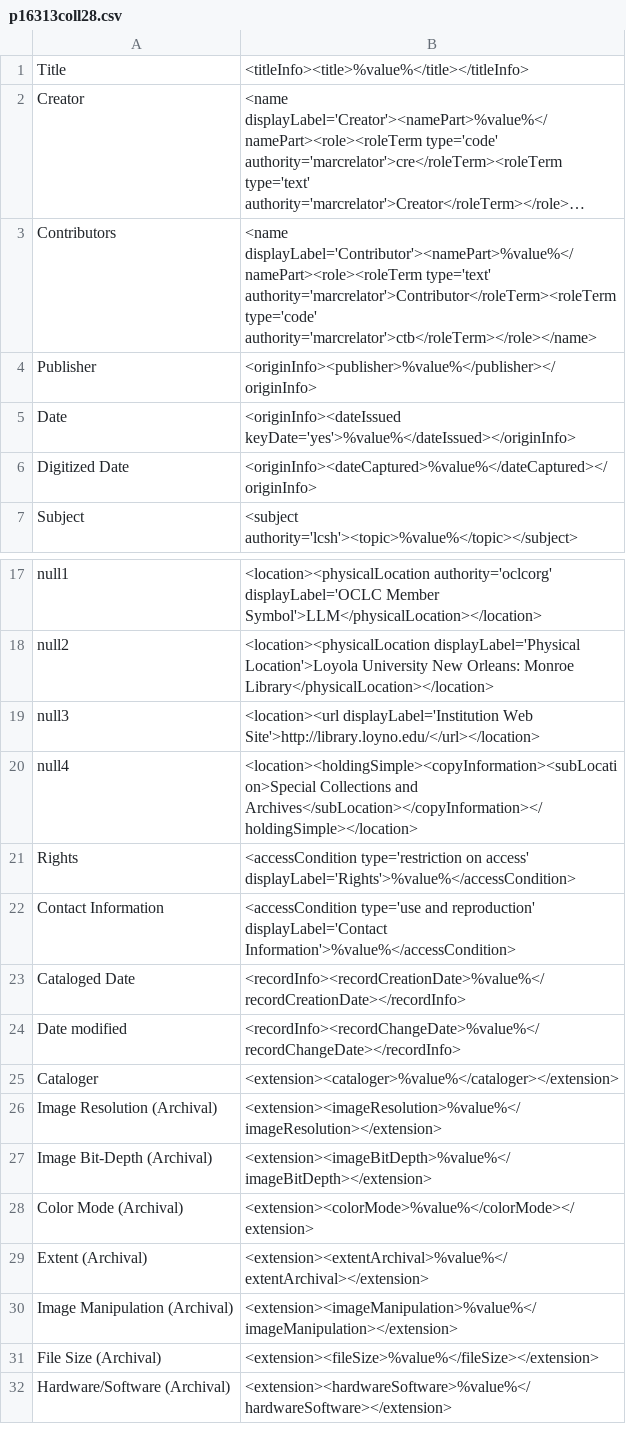
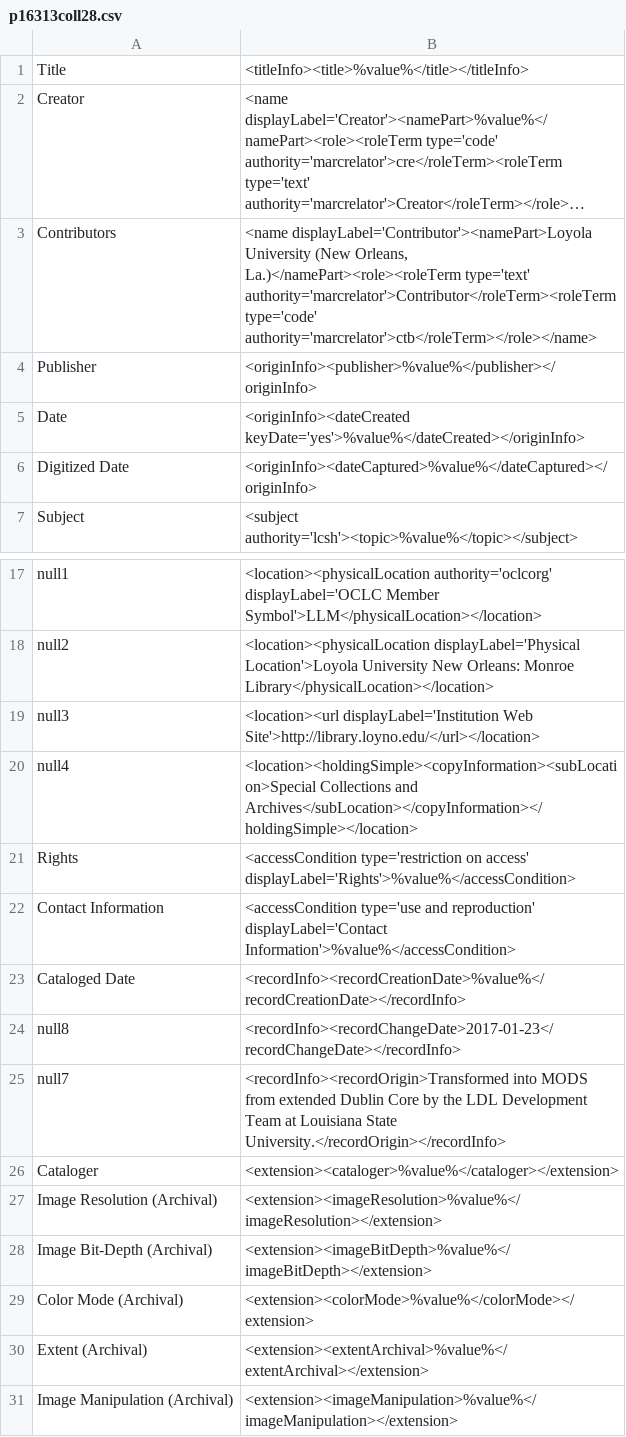
Before and after one commit to lsulibraries/cDM_to_mods, a CSV file: mappings_files/p16313coll28.csv, drawn as a sheet; only a part is shown, gaps mark what is left out; the shorter side is filled out with more unchanged rows; long unchanged cells end in …; removed rows and columns are numbered as before the commit, all else as after; the diff names each change by its address in the sheet, - before the commit and + after, or states it on an @@ line.

Commit message:
revised mapping and config for loyola university photo coll

```diff
--- a/mappings_files/p16313coll28.csv
+++ b/mappings_files/p16313coll28.csv
-B3: <name displayLabel='Contributor'><namePart>%value%</namePart><role><roleTerm type='text' authority='marcrelator'>Contributor</roleTerm><roleTerm…
+B3: <name displayLabel='Contributor'><namePart>Loyola University (New Orleans, La.)</namePart><role><roleTerm type='text' authority='marcrelator'>Contributor</roleTerm><roleTerm…
-B5: <originInfo><dateIssued keyDate='yes'>%value%</dateIssued></originInfo>
+B5: <originInfo><dateCreated keyDate='yes'>%value%</dateCreated></originInfo>
-row 24: Date modified | <recordInfo><recordChangeDate>%value%</recordChangeDate></recordInfo>
+row 24: null8 | <recordInfo><recordChangeDate>2017-01-23</recordChangeDate></recordInfo>
+row 25: null7 | <recordInfo><recordOrigin>Transformed into MODS from extended Dublin Core by the LDL Development Team at Louisiana State University.</recordOrigin></recordInfo>
```
Also changed, not shown: 1 other file.
